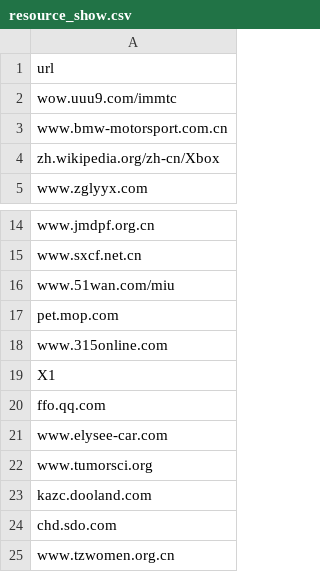
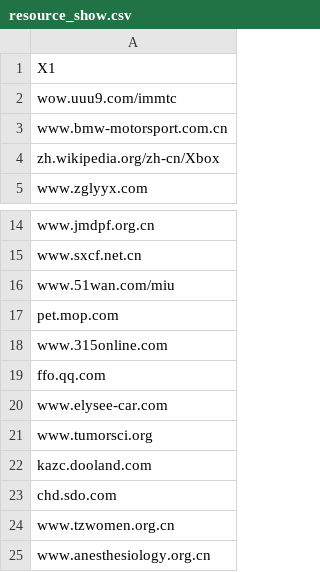
Before and after one commit to FrankBlood/2Graduation-Project, a CSV file: resource_show.csv, drawn as a sheet; only a part is shown, gaps mark what is left out; the shorter side is filled out with more unchanged rows.

```diff
--- a/resource_show.csv
+++ b/resource_show.csv
@@ -1,2 +1,2 @@
-url
+X1
 wow.uuu9.com/immtc
@@ -18,3 +18,2 @@ pet.mop.com
 www.315online.com
-X1
 ffo.qq.com
```
Also changed, not shown: 1 other file.
